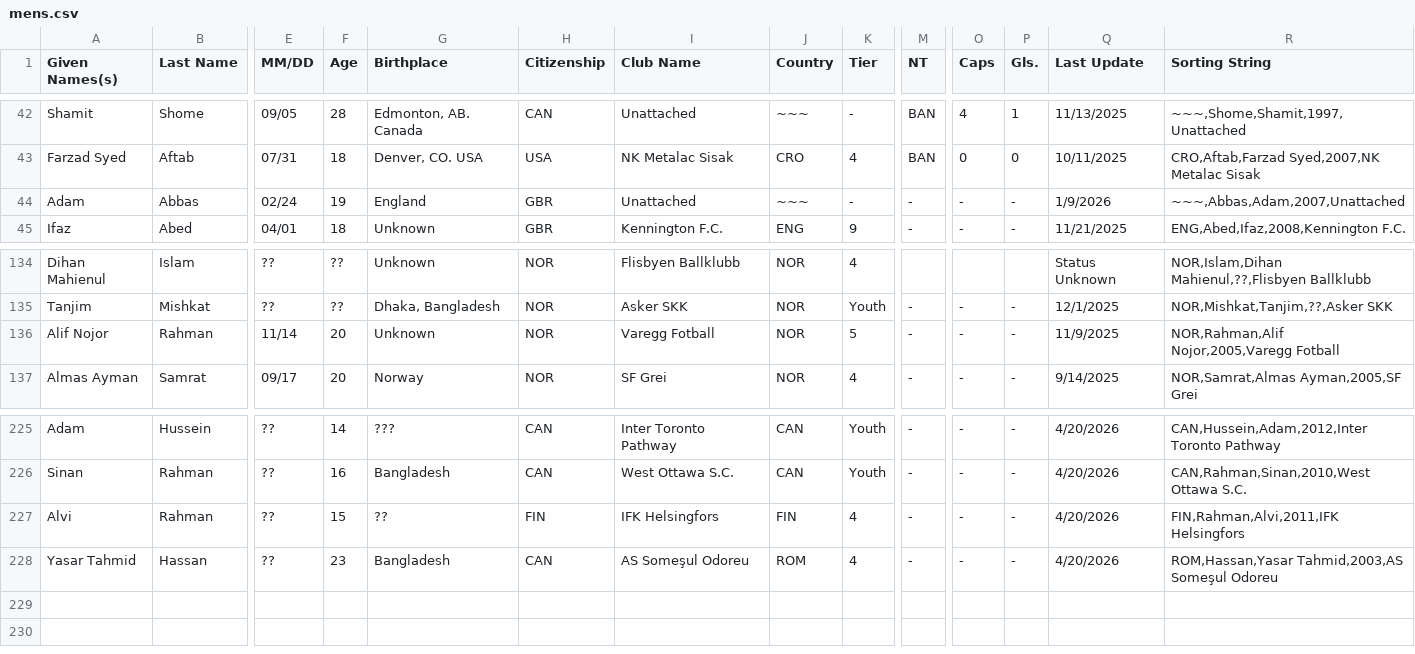
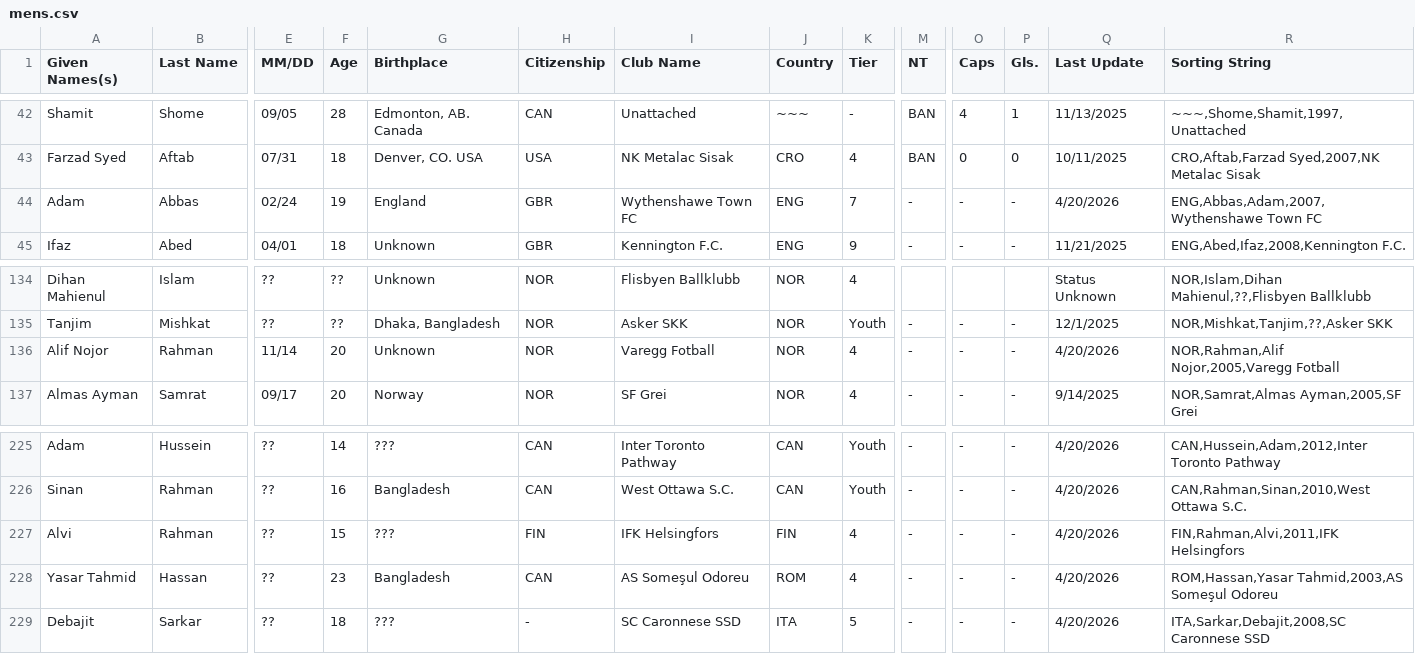
Before and after one commit to dr-shiffles/probashi-footballers, a CSV file: data/mens.csv, drawn as a sheet; only a part is shown, gaps mark what is left out; rows hold the shown columns only; the diff names each change by its address in the sheet, - before the commit and + after, or states it on an @@ line.

Commit message:
Database Update 2026-04-21-2
2nd database update, same day. New players and updates to some

```diff
--- a/data/mens.csv
+++ b/data/mens.csv
-I44 (Club Name): Unattached
+I44 (Club Name): Wythenshawe Town FC
-J44 (Country): ~~~
+J44 (Country): ENG
-K44 (Tier): -
+K44 (Tier): 7
-Q44 (Last Update): 1/9/2026
+Q44 (Last Update): 4/20/2026
-R44 (Sorting String): ~~~,Abbas,Adam,2007,Unattached
+R44 (Sorting String): ENG,Abbas,Adam,2007,Wythenshawe Town FC
-K136 (Tier): 5
+K136 (Tier): 4
-Q136 (Last Update): 11/9/2025
+Q136 (Last Update): 4/20/2026
-G227 (Birthplace): ??
+G227 (Birthplace): ???
+row 229: Debajit | Sarkar | ?? | 18 | ??? | - | SC Caronnese SSD | ITA | 5 | - | - | - | 4/20/2026 | ITA,Sarkar,Debajit,2008,SC Caronnese SSD
```
